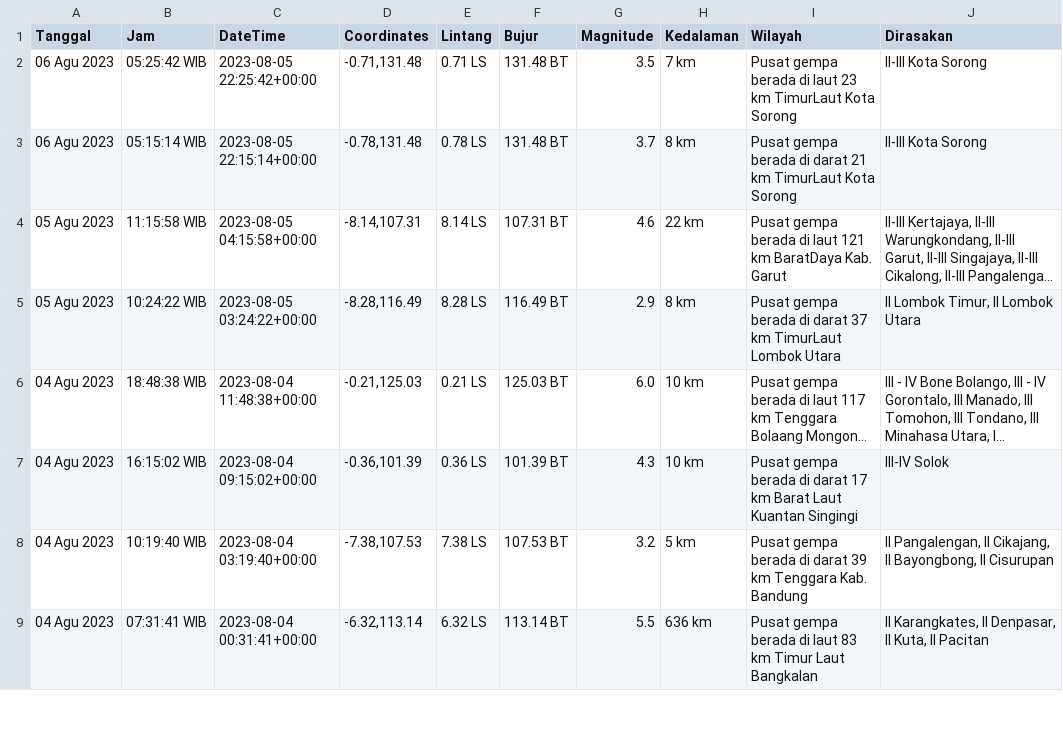
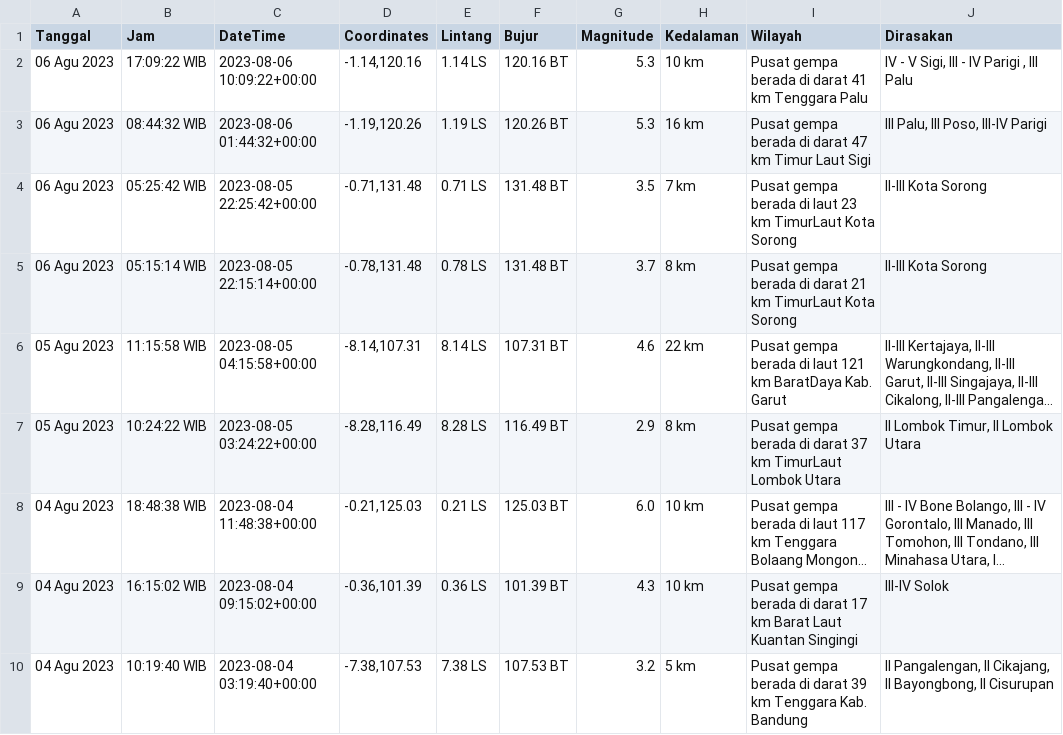
Before and after one commit to mzakiyuddin/dataset-gempa-indonesia, a CSV file: gempa.csv, drawn as a sheet; only a part is shown; the shorter side is filled out with more unchanged rows; long unchanged cells end in ….

Commit message:
Update Sun Aug  6 12:03:36 UTC 2023

```diff
--- a/gempa.csv
+++ b/gempa.csv
@@ -1,2 +1,4 @@
 Tanggal,Jam,DateTime,Coordinates,Lintang,Bujur,Magnitude,Kedalaman,Wilayah,Dirasakan
+06 Agu 2023,17:09:22 WIB,2023-08-06 10:09:22+00:00,"-1.14,120.16",1.14 LS,120.16 BT,5.3,10 km,Pusat gempa berada di darat 41 km Tenggara Palu,"IV - V Sigi, III - IV Parigi , III Palu"
+06 Agu 2023,08:44:32 WIB,2023-08-06 01:44:32+00:00,"-1.19,120.26",1.19 LS,120.26 BT,5.3,16 km,Pusat gempa berada di darat 47 km Timur Laut Sigi,"III Palu, III Poso, III-IV Parigi"
 06 Agu 2023,05:25:42 WIB,2023-08-05 22:25:42+00:00,"-0.71,131.48",0.71 LS,131.48 BT,3.5,7 km,Pusat gempa berada di laut 23 km TimurLaut Kota Sorong,II-III Kota Sorong
```
